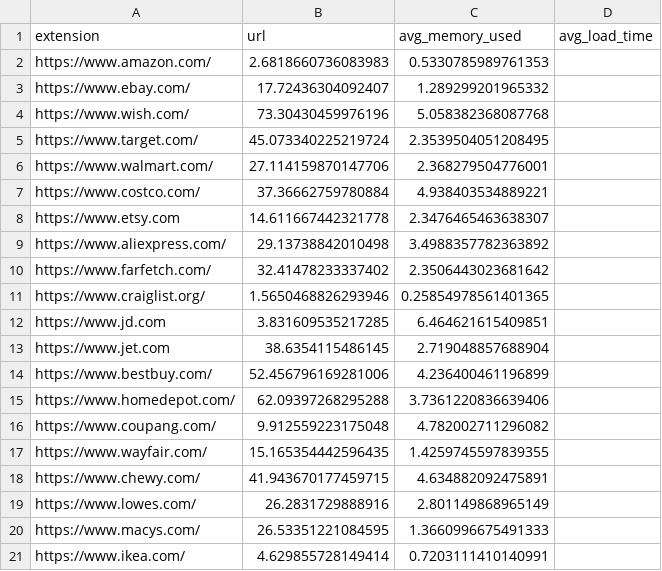
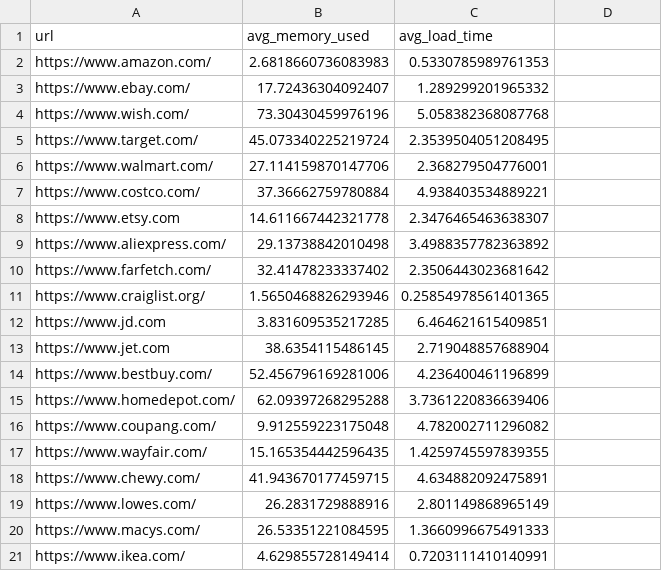
Before and after one commit to oddguan/PPLT-Ad-Blocker, a CSV file: data/unblocked_ecommerce.csv, drawn as a sheet; removed rows and columns are numbered as before the commit, all else as after; the diff names each change by its address in the sheet, - before the commit and + after, or states it on an @@ line.

Commit message:
modified data format

```diff
--- a/data/unblocked_ecommerce.csv
+++ b/data/unblocked_ecommerce.csv
-row 1: extension | url | avg_memory_used | avg_load_time
+row 1: url | avg_memory_used | avg_load_time
```
Also changed, not shown: data/unblocked_forum.csv.
